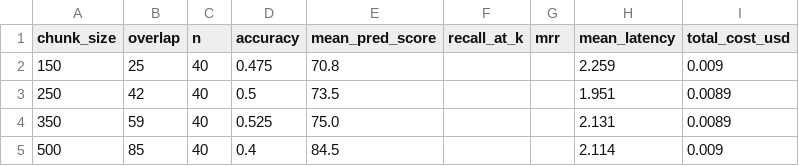
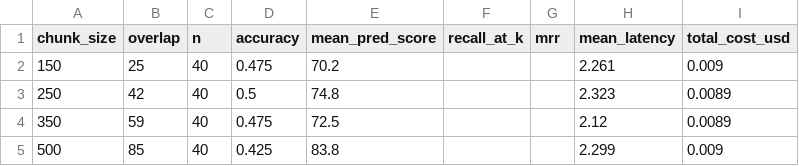
Before and after one commit to Asyaberk/YMDSAI, a CSV file: experiment_outputs/ablation_chunk_size_summary.csv, drawn as a sheet.

```diff
--- a/experiment_outputs/ablation_chunk_size_summary.csv
+++ b/experiment_outputs/ablation_chunk_size_summary.csv
@@ -1,5 +1,5 @@
 chunk_size,overlap,n,accuracy,mean_pred_score,recall_at_k,mrr,mean_latency,total_cost_usd
-150,25,40,0.475,70.8,,,2.259,0.009
-250,42,40,0.5,73.5,,,1.951,0.0089
-350,59,40,0.525,75.0,,,2.131,0.0089
-500,85,40,0.4,84.5,,,2.114,0.009
+150,25,40,0.475,70.2,,,2.261,0.009
+250,42,40,0.5,74.8,,,2.323,0.0089
+350,59,40,0.475,72.5,,,2.12,0.0089
+500,85,40,0.425,83.8,,,2.299,0.009
```
Also changed, not shown: experiment_outputs/ablation_chunk_size_detail.csv, experiment_outputs/ablation_topk_detail.csv, 16 other files.
